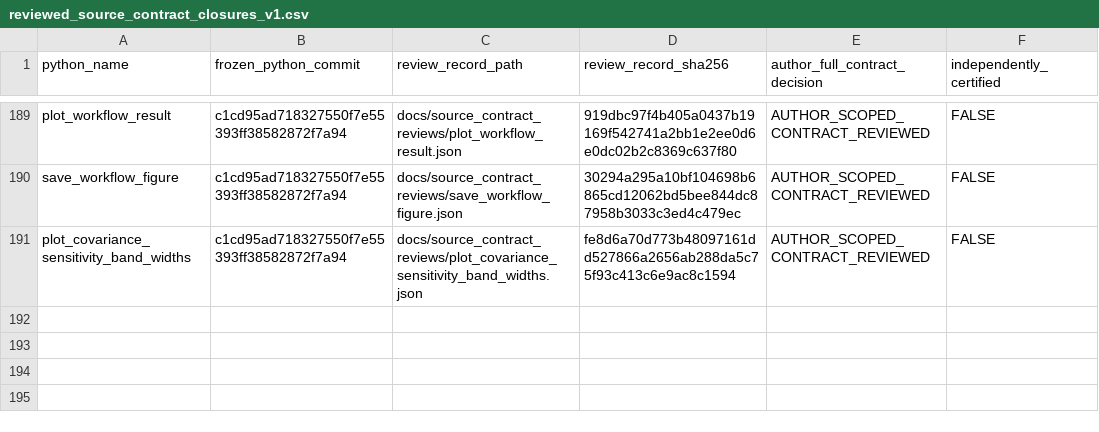
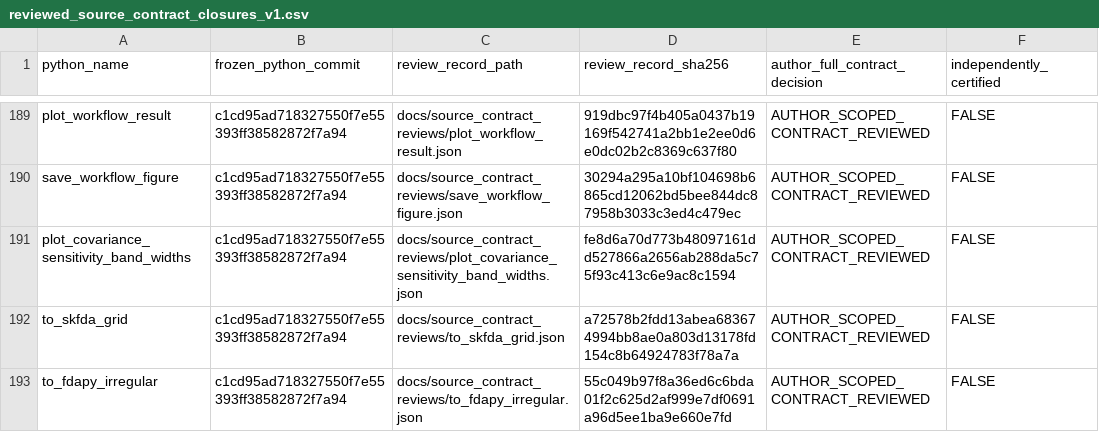
Before and after one commit to stefanosbalaskas/eyetrajectories, a CSV file: inst/extdata/reviewed_source_contract_closures_v1.csv, drawn as a sheet; only a part is shown, gaps mark what is left out; the diff names each change by its address in the sheet, - before the commit and + after, or states it on an @@ line.

Commit message:
audit(backends): record two six-domain FDataGrid/FDApy source-constructor reviews

```diff
--- a/inst/extdata/reviewed_source_contract_closures_v1.csv
+++ b/inst/extdata/reviewed_source_contract_closures_v1.csv
+row 192: to_skfda_grid | c1cd95ad718327550f7e55393ff38582872f7a94 | docs/source_contract_reviews/to_skfda_grid.json | a72578b2fdd13abea683674994bb8ae0a803d13178fd154c8b64924783f78a7a | AUTHOR_SCOPED_CONTRACT_REVIEWED | FALSE
+row 193: to_fdapy_irregular | c1cd95ad718327550f7e55393ff38582872f7a94 | docs/source_contract_reviews/to_fdapy_irregular.json | 55c049b97f8a36ed6c6bda01f2c625d2af999e7df0691a96d5ee1ba9e660e7fd | AUTHOR_SCOPED_CONTRACT_REVIEWED | FALSE
```
